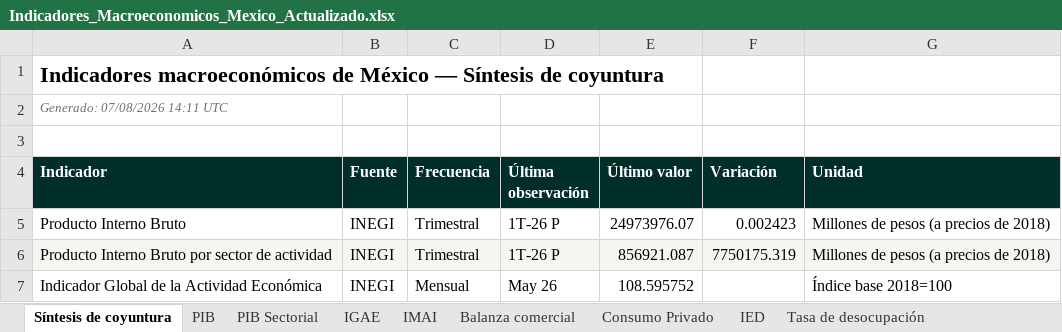
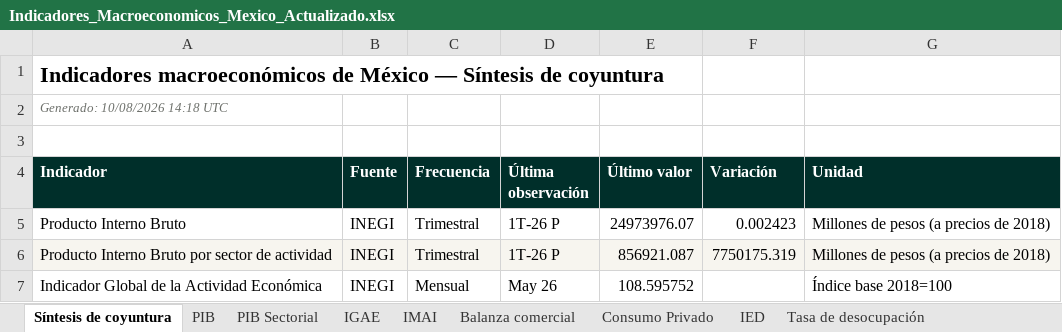
Before and after one commit to Miguelechave89/Indicadores_macroeconomicos_Mex, an Excel workbook: downloads/Indicadores_Macroeconomicos_Mexico_Actualizado.xlsx, sheet Síntesis de coyuntura, drawn as a sheet; only a part is shown; values as stored, in another font and other column widths than the file's, no borders; the diff names each change by its address in the sheet, - before the commit and + after, or states it on an @@ line.

```diff
--- a/downloads/Indicadores_Macroeconomicos_Mexico_Actualizado.xlsx (sheet Síntesis de coyuntura)
+++ b/downloads/Indicadores_Macroeconomicos_Mexico_Actualizado.xlsx (sheet Síntesis de coyuntura)
-A2 (Indicador): Generado: 07/08/2026 14:11 UTC
+A2 (Indicador): Generado: 10/08/2026 14:18 UTC
```
Also changed, not shown: sheet Control de actualizaciones, 6 other files.
